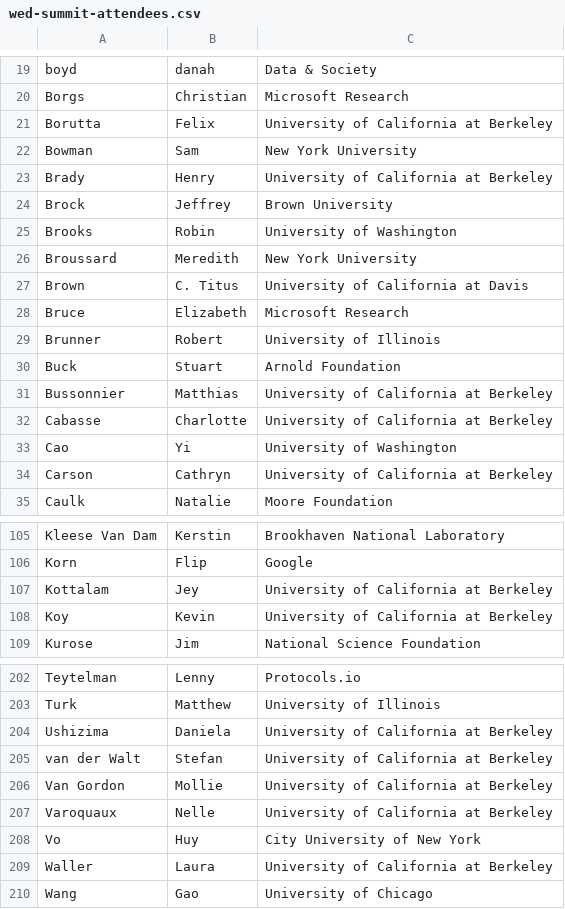
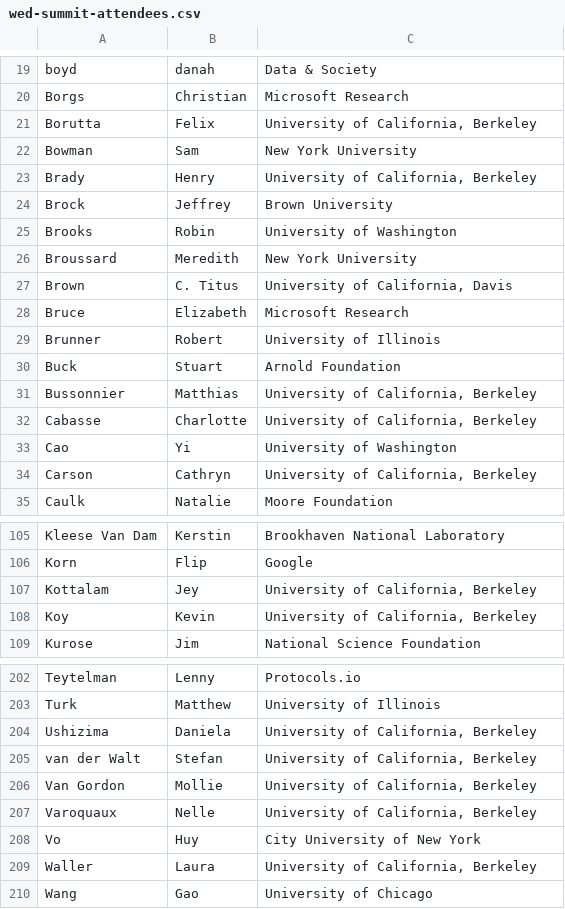
Before and after one commit to DDD-Moore/dse, a CSV file: wed-summit-attendees.csv, drawn as a sheet; only a part is shown, gaps mark what is left out; the diff covers the shown part only.

```diff
--- a/wed-summit-attendees.csv
+++ b/wed-summit-attendees.csv
@@ -20,5 +20,5 @@ boyd,danah,Data & Society
 Borgs,Christian,Microsoft Research
-Borutta,Felix,University of California at Berkeley
+Borutta,Felix,"University of California, Berkeley"
 Bowman,Sam,New York University
-Brady,Henry,University of California at Berkeley
+Brady,Henry,"University of California, Berkeley"
 Brock,Jeffrey,Brown University
@@ -26,3 +26,3 @@ Brooks,Robin,University of Washington
 Broussard,Meredith,New York University
-Brown,C. Titus,University of California at Davis
+Brown,C. Titus,"University of California, Davis"
 Bruce,Elizabeth,Microsoft Research
@@ -30,6 +30,6 @@ Brunner,Robert,University of Illinois
 Buck,Stuart,Arnold Foundation
-Bussonnier,Matthias,University of California at Berkeley
-Cabasse,Charlotte,University of California at Berkeley
+Bussonnier,Matthias,"University of California, Berkeley"
+Cabasse,Charlotte,"University of California, Berkeley"
 Cao,Yi,University of Washington
-Carson,Cathryn,University of California at Berkeley
+Carson,Cathryn,"University of California, Berkeley"
 Caulk,Natalie,Moore Foundation
@@ -106,4 +106,4 @@ Kleese Van Dam,Kerstin,Brookhaven National Laboratory
 Korn,Flip,Google
-Kottalam,Jey,University of California at Berkeley
-Koy,Kevin,University of California at Berkeley
+Kottalam,Jey,"University of California, Berkeley"
+Koy,Kevin,"University of California, Berkeley"
 Kurose,Jim,National Science Foundation
@@ -203,8 +203,8 @@ Teytelman,Lenny,Protocols.io
 Turk,Matthew,University of Illinois
-Ushizima,Daniela,University of California at Berkeley
-van der Walt,Stefan,University of California at Berkeley
-Van Gordon,Mollie,University of California at Berkeley
-Varoquaux,Nelle,University of California at Berkeley
+Ushizima,Daniela,"University of California, Berkeley"
+van der Walt,Stefan,"University of California, Berkeley"
+Van Gordon,Mollie,"University of California, Berkeley"
+Varoquaux,Nelle,"University of California, Berkeley"
 Vo,Huy,City University of New York
-Waller,Laura,University of California at Berkeley
+Waller,Laura,"University of California, Berkeley"
 Wang,Gao,University of Chicago
```
Also changed, not shown: 41 edited cells elsewhere in this file, wed-summit-invites.csv.
